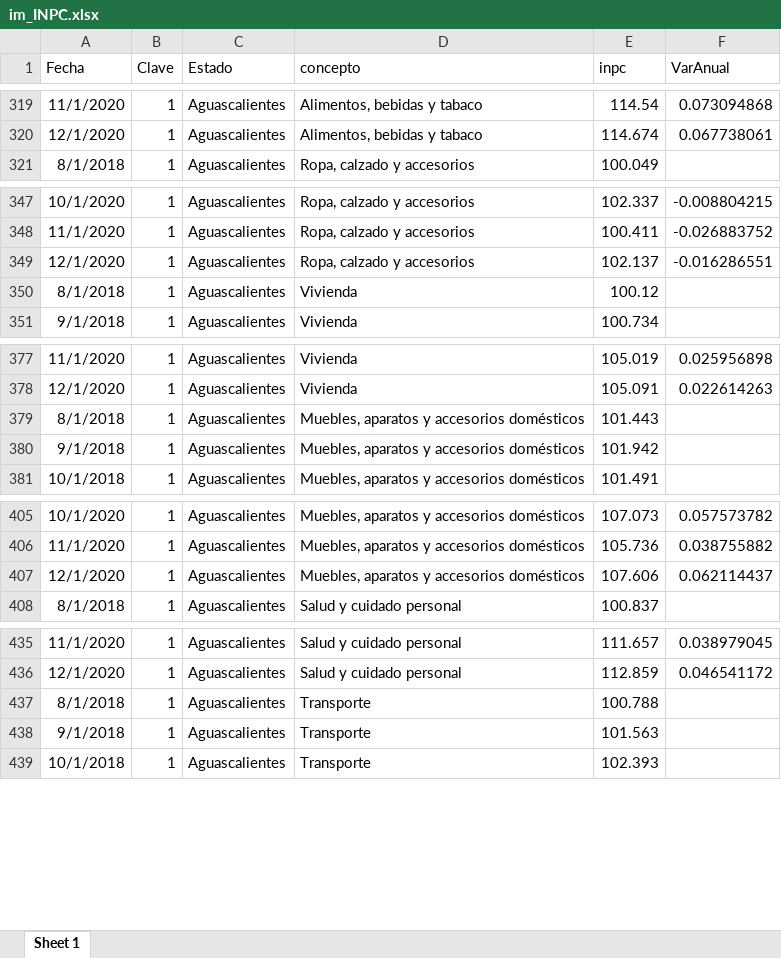
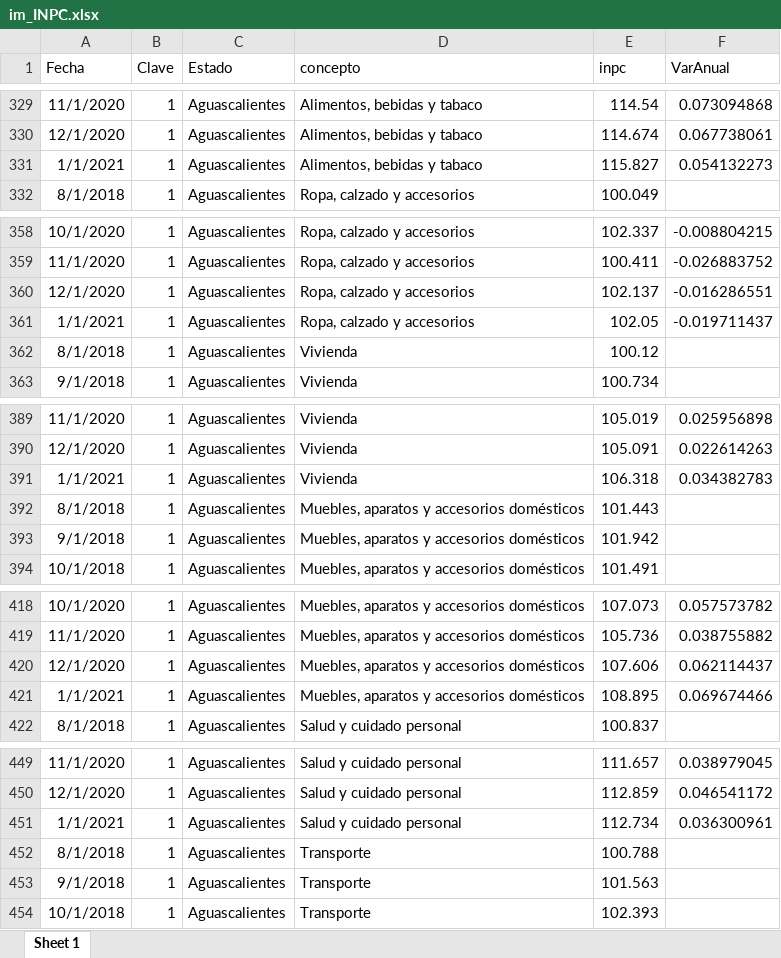
Before and after one commit to RobGalac/sectores_economicos, an Excel workbook: im_INPC.xlsx, sheet Sheet 1, drawn as a sheet; only a part is shown, gaps mark what is left out; values as stored, in another font and other column widths than the file's, no borders; the diff covers the shown part only; the diff names each change by its address in the sheet, - before the commit and + after, or states it on an @@ line.

```diff
--- a/im_INPC.xlsx (sheet Sheet 1)
+++ b/im_INPC.xlsx (sheet Sheet 1)
+row 331: 1/1/2021 | 1 | Aguascalientes | Alimentos, bebidas y tabaco | 115.827 | 0.054132273
+row 361: 1/1/2021 | 1 | Aguascalientes | Ropa, calzado y accesorios | 102.05 | -0.019711437
+row 391: 1/1/2021 | 1 | Aguascalientes | Vivienda | 106.318 | 0.034382783
+row 421: 1/1/2021 | 1 | Aguascalientes | Muebles, aparatos y accesorios domésticos | 108.895 | 0.069674466
+row 451: 1/1/2021 | 1 | Aguascalientes | Salud y cuidado personal | 112.734 | 0.036300961
```
Also changed, not shown: 292 added rows elsewhere in this sheet.
